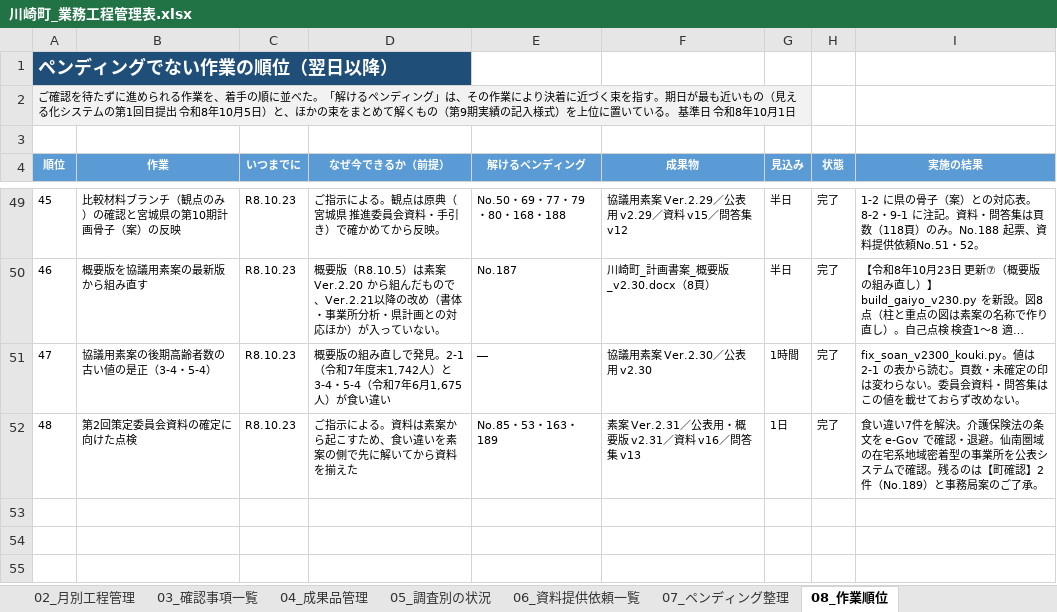
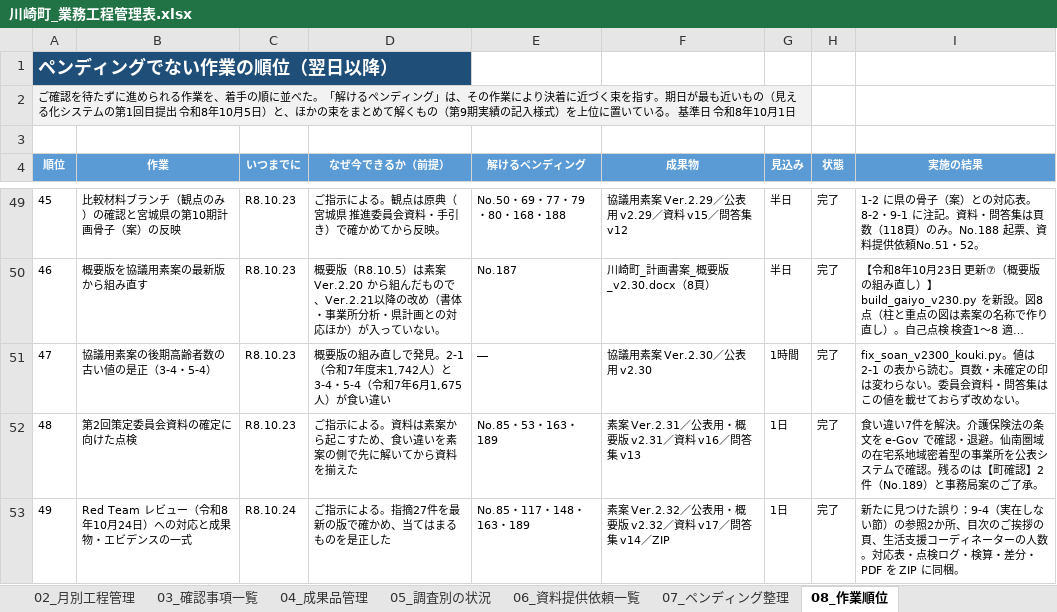
Before and after one commit to ryowakayama-gif/repository, an Excel workbook: kawasaki_project/川崎町_業務工程管理表.xlsx, sheet 08_作業順位, drawn as a sheet; only a part is shown, gaps mark what is left out; long unchanged cells end in …; values as stored, in another font and other column widths than the file's, no borders; the diff names each change by its address in the sheet, - before the commit and + after, or states it on an @@ line.

```diff
--- a/kawasaki_project/川崎町_業務工程管理表.xlsx (sheet 08_作業順位)
+++ b/kawasaki_project/川崎町_業務工程管理表.xlsx (sheet 08_作業順位)
+row 53: 49 | Red Team レビュー（令和8年10月24日）への対応と成果物・エビデンスの一式 | R8.10.24 | ご指示による。指摘27件を最新の版で確かめ、当てはまるものを是正した | No.85・117・148・163・189 | 素案 Ver.2.32／公表用・概要版 v2.32／資料 v17／問答集 v14／ZIP | 1日 | 完了 | 新たに見つけた誤り：9-4（実在しない節）の参照2か所、目次のご挨拶の頁、生活支援コーディネーターの人数。対応表・点検ログ・検算・差分・PDF を ZIP に同梱。
```
Also changed, not shown: sheet 04_成果品管理, sheet 03_確認事項一覧, sheet 00_管理方法, kawasaki_project/05_試算・管理シート/川崎町_図表データ管理台帳_R8.9.30.xlsx, 30 other files.
